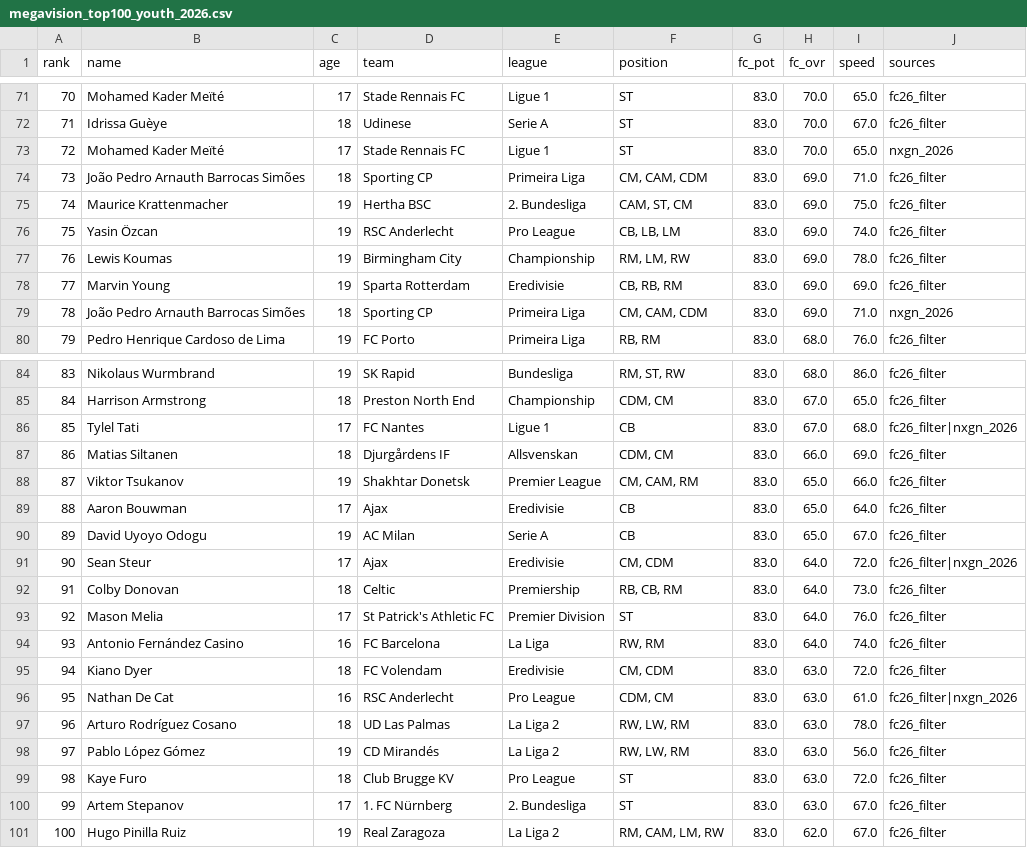
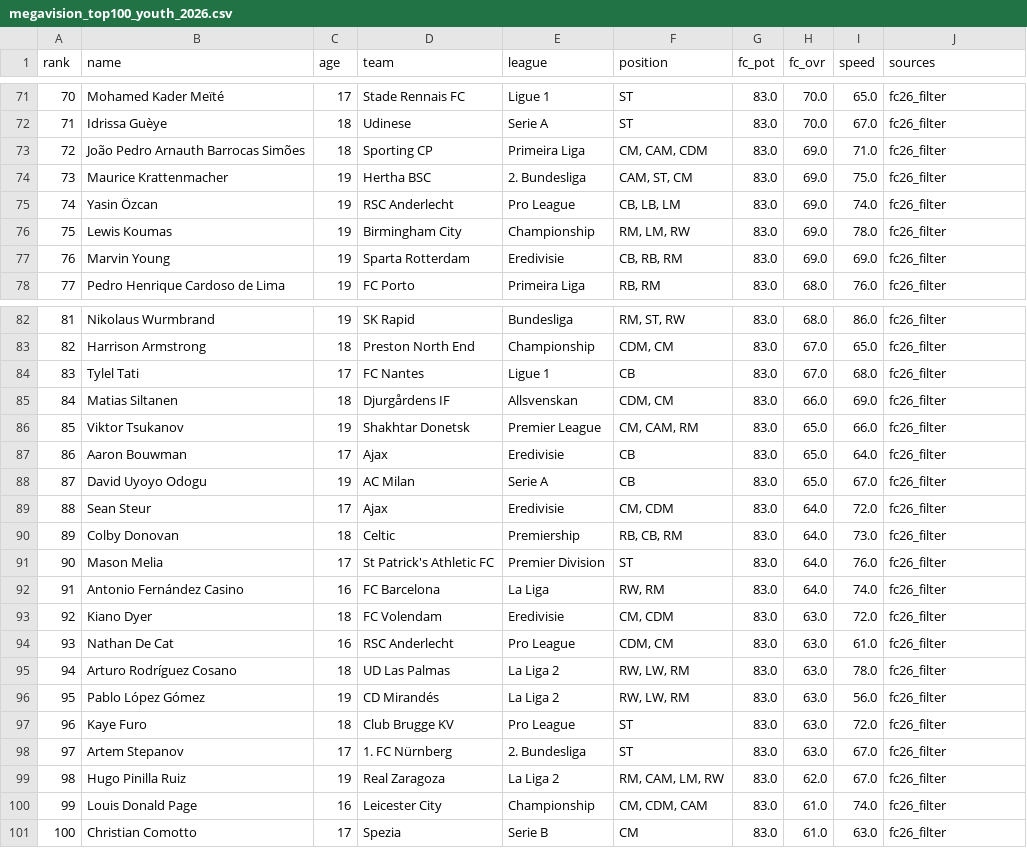
Before and after one commit to HouseOfHufflepuff/megavision, a CSV file: data/megavision_top100_youth_2026.csv, drawn as a sheet; only a part is shown, gaps mark what is left out; removed rows and columns are numbered as before the commit, all else as after; the diff covers the shown part only; the diff names each change by its address in the sheet, - before the commit and + after, or states it on an @@ line.

Commit message:
Youth draft board: top 100, deduped, GKs excluded, already-owned/held removed

```diff
--- a/data/megavision_top100_youth_2026.csv
+++ b/data/megavision_top100_youth_2026.csv
-row 73: 72 | Mohamed Kader Meïté | 17 | Stade Rennais FC | Ligue 1 | ST | 83.0 | 70.0 | 65.0 | nxgn_2026
@@ column A (rank) renumbered between rows 73 and 99 @@
-row 79: 78 | João Pedro Arnauth Barrocas Simões | 18 | Sporting CP | Primeira Liga | CM, CAM, CDM | 83.0 | 69.0 | 71.0 | nxgn_2026
-J84 (sources): fc26_filter|nxgn_2026
+J84 (sources): fc26_filter
-J89 (sources): fc26_filter|nxgn_2026
+J89 (sources): fc26_filter
-J94 (sources): fc26_filter|nxgn_2026
+J94 (sources): fc26_filter
+row 100: 99 | Louis Donald Page | 16 | Leicester City | Championship | CM, CDM, CAM | 83.0 | 61.0 | 74.0 | fc26_filter
+row 101: 100 | Christian Comotto | 17 | Spezia | Serie B | CM | 83.0 | 61.0 | 63.0 | fc26_filter
```
Also changed, not shown: 4 edited cells elsewhere in this file.
